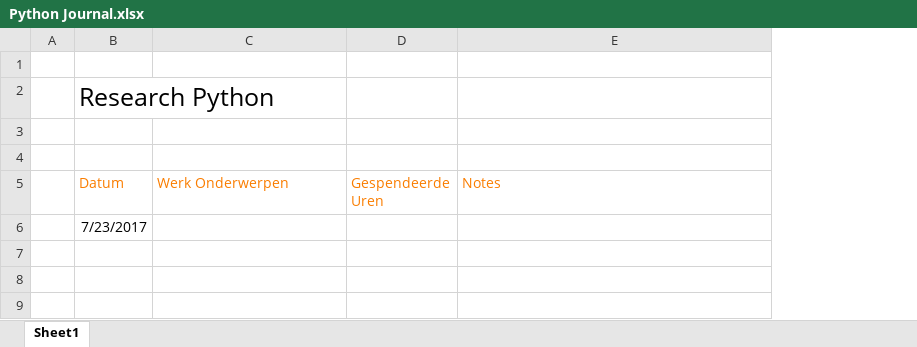
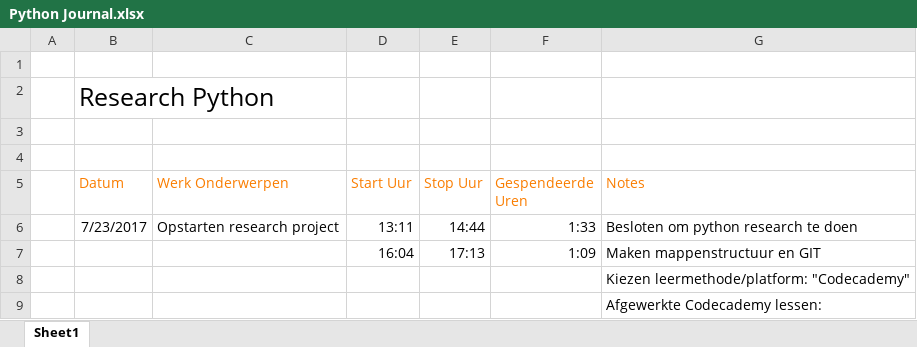
Before and after one commit to VanAkenKristof/Web-Research-2017, an Excel workbook: 01 - Python Research/Journal/Python Journal.xlsx, sheet Sheet1, drawn as a sheet; values as stored, in another font and other column widths than the file's, no borders; removed rows and columns are numbered as before the commit, all else as after; the diff names each change by its address in the sheet, - before the commit and + after, or states it on an @@ line.

Commit message:
Learning Python & Building userguide
Starten met het leren van python en gelijktijdig een userguide schrijven
hiervoor

```diff
--- a/01 - Python Research/Journal/Python Journal.xlsx (sheet Sheet1)
+++ b/01 - Python Research/Journal/Python Journal.xlsx (sheet Sheet1)
+column D (Start Uur), empty
+column E (Stop Uur), empty
-row 6:  | 7/23/2017
+row 6:  | 7/23/2017 | Opstarten research project | 13:11 | 14:44 | 1:33 | Besloten om python research te doen
+row 7:  |  |  | 16:04 | 17:13 | 1:09 | Maken mappenstructuur en GIT
+row 8:  |  |  |  |  |  | Kiezen leermethode/platform: "Codecademy"
+row 9:  |  |  |  |  |  | Afgewerkte Codecademy lessen:
```
Also changed, not shown: 1 other file.
